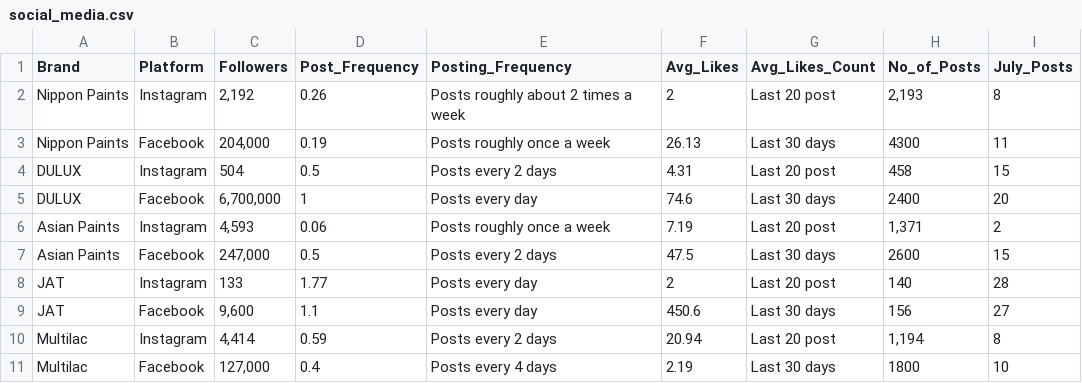
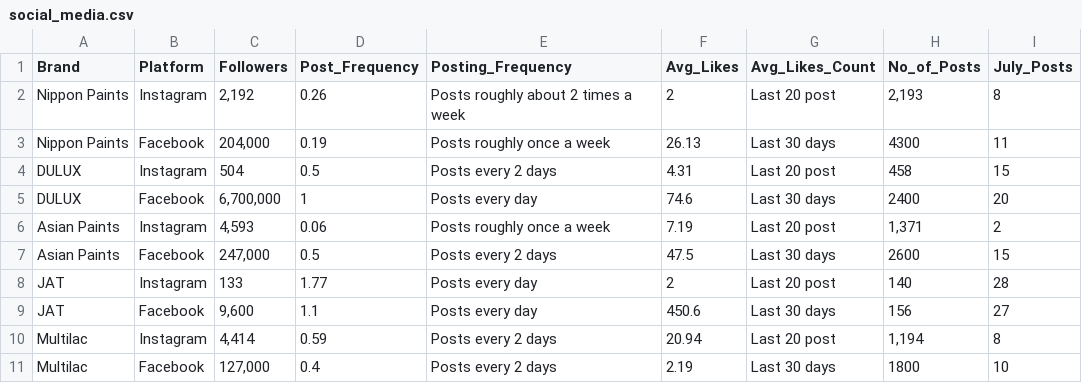
Before and after one commit to aidapassela/Multilac_Competitor_Analysis, a CSV file: social_media.csv, drawn as a sheet.

Commit message:
Update social media CSV posting frequency

```diff
--- a/social_media.csv
+++ b/social_media.csv
@@ -10,2 +10,2 @@ JAT,Facebook,"9,600",1.1,Posts every day,450.6,Last 30 days,156,27
 Multilac,Instagram,"4,414",0.59,Posts every 2 days,20.94,Last 20 post,"1,194",8
-Multilac,Facebook,"127,000",0.4,Posts every 4 days,2.19,Last 30 days,1800,10
+Multilac,Facebook,"127,000",0.4,Posts every 2 days,2.19,Last 30 days,1800,10
```
